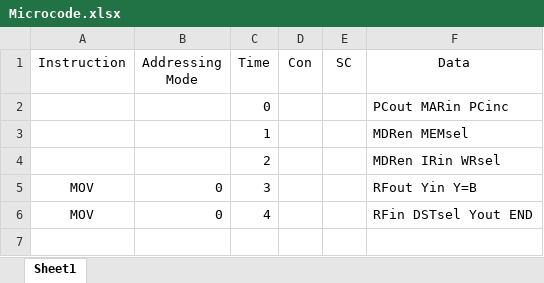
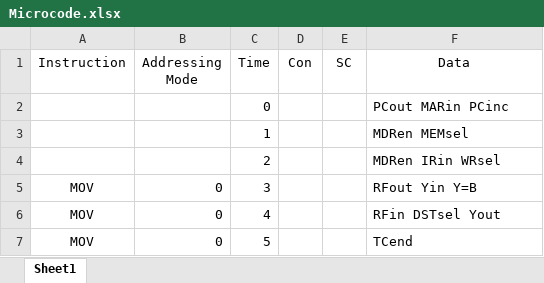
Before and after one commit to Shmerlard/SH8, an Excel workbook: Assembler/Microcode.xlsx, sheet Sheet1, drawn as a sheet; values as stored, in another font and other column widths than the file's, no borders; the diff names each change by its address in the sheet, - before the commit and + after, or states it on an @@ line.

```diff
--- a/Assembler/Microcode.xlsx (sheet Sheet1)
+++ b/Assembler/Microcode.xlsx (sheet Sheet1)
-F6 (Data): RFin DSTsel Yout END
+F6 (Data): RFin DSTsel Yout
+row 7: MOV | 0 | 5 |  |  | TCend
```
Also changed, not shown: 10 other files.
